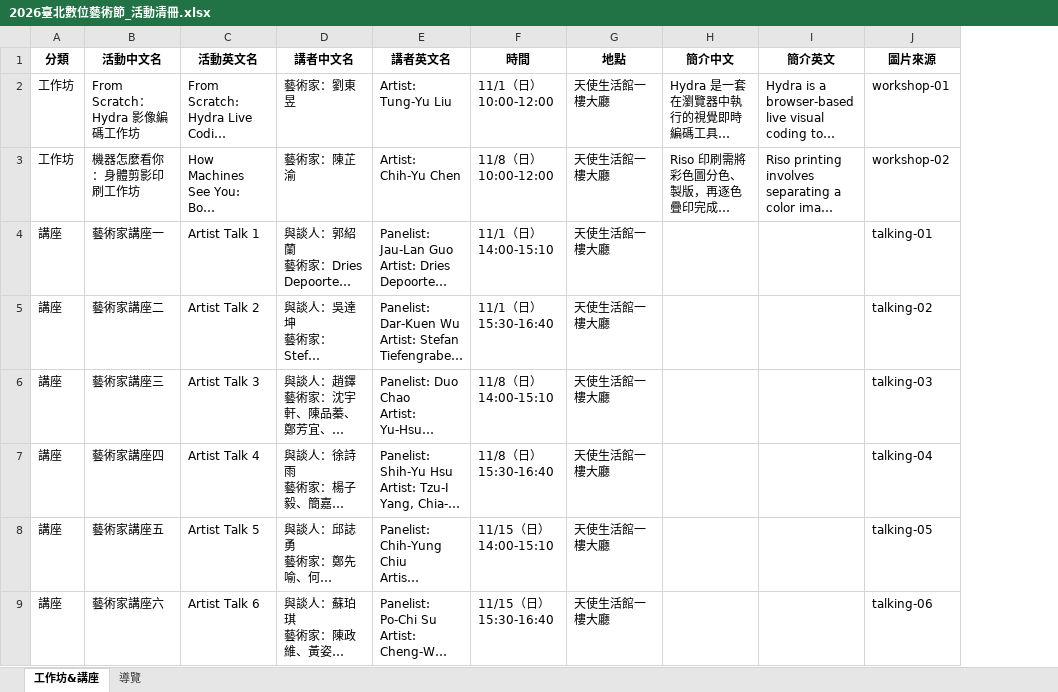
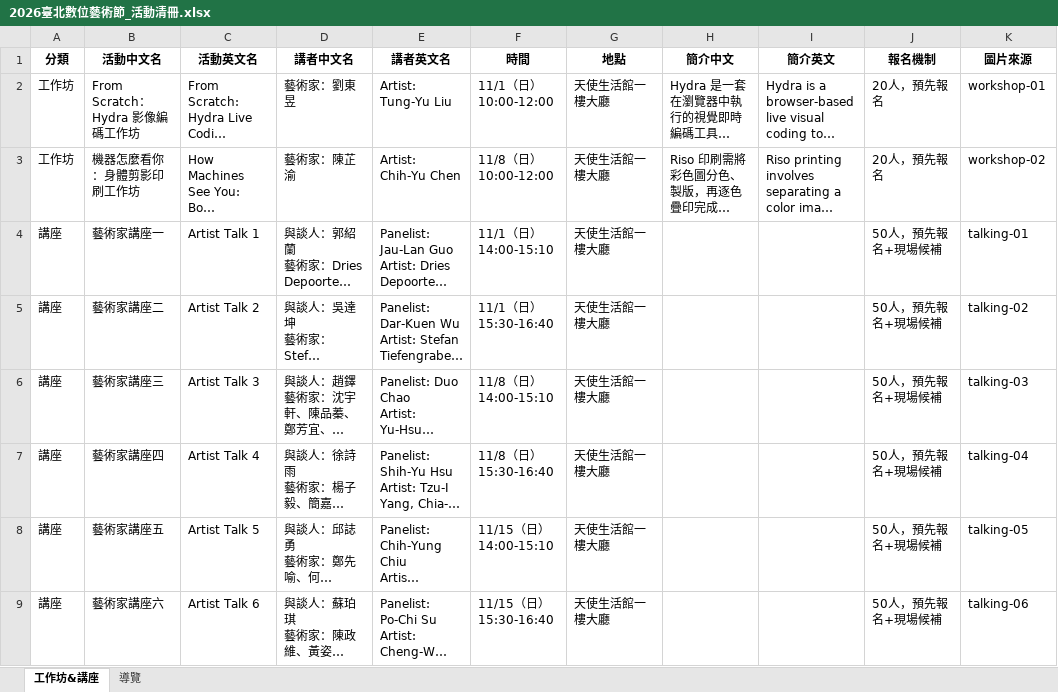
Before and after one commit to mary890719/DAF2026, an Excel workbook: assets/2026臺北數位藝術節_活動清冊.xlsx, sheet 工作坊&講座, drawn as a sheet; long unchanged cells end in …; values as stored, in another font and other column widths than the file's, no borders; the diff names each change by its address in the sheet, - before the commit and + after, or states it on an @@ line.

```diff
--- a/assets/2026臺北數位藝術節_活動清冊.xlsx (sheet 工作坊&講座)
+++ b/assets/2026臺北數位藝術節_活動清冊.xlsx (sheet 工作坊&講座)
+column J (報名機制), rows 2-9: 20人，預先報名 | 20人，預先報名 | 50人，預先報名+現場候補 | 50人，預先報名+現場候補 | 50人，預先報名+現場候補 | 50人，預先報名+現場候補 | 50人，預先報名+現場候補 | 50人，預先報名+現場候補
```
Also changed, not shown: assets/2026臺北數位藝術節_店家清冊.xlsx, 20 other files.
